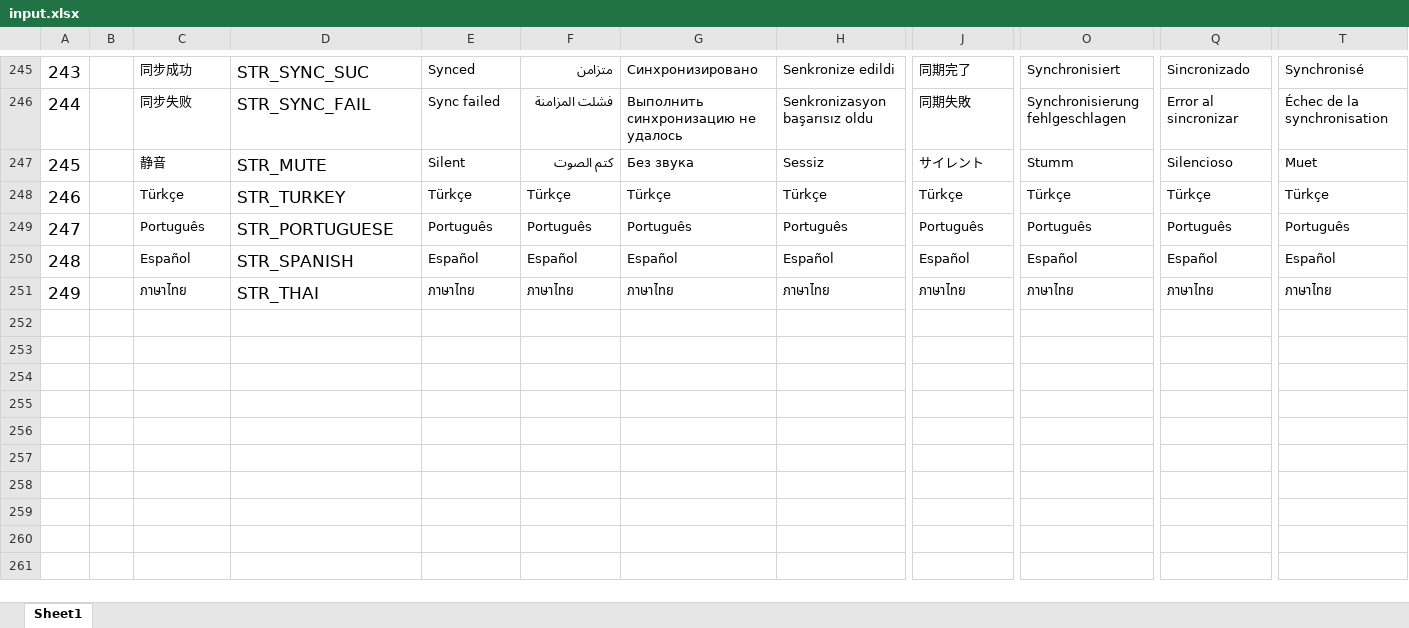
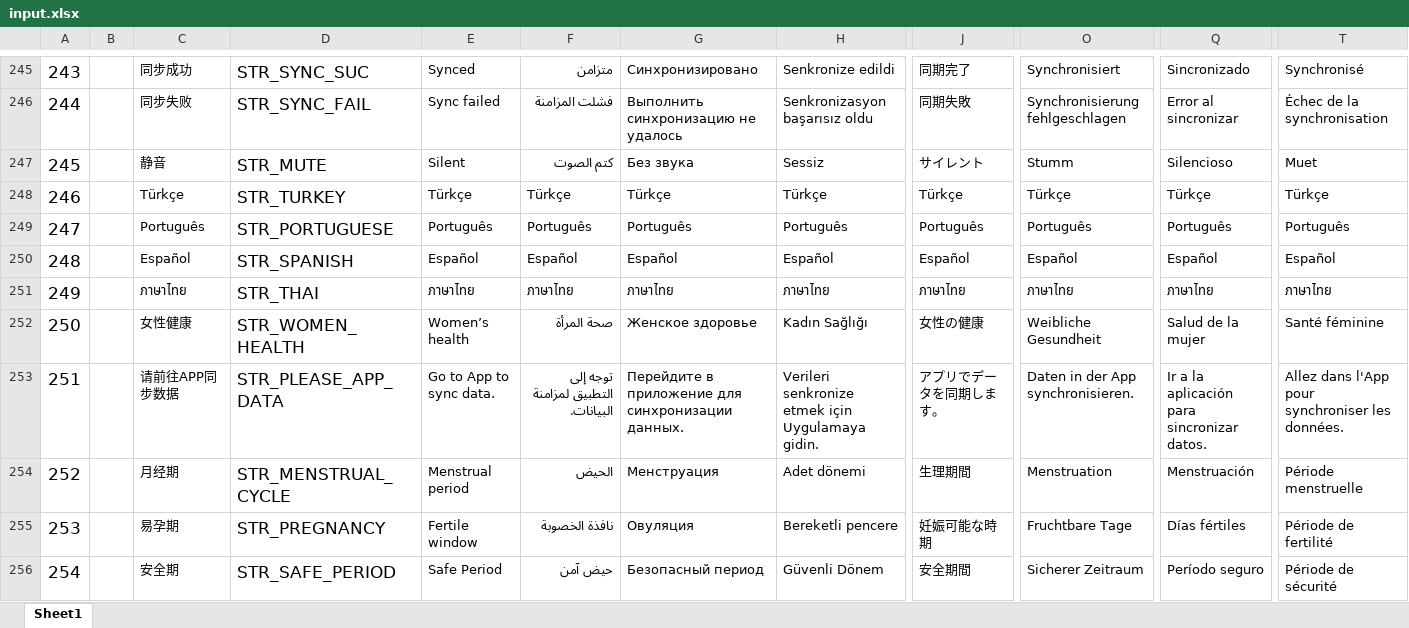
Before and after one commit to zzp2233/569x_AI_AB281GA, an Excel workbook: ute/ui_config_patch/AB281/defaultLanguage/input.xlsx, sheet Sheet1, drawn as a sheet; only a part is shown, gaps mark what is left out; values as stored, in another font and other column widths than the file's, no borders; rows hold the shown columns only; the diff names each change by its address in the sheet, - before the commit and + after, or states it on an @@ line.

```diff
--- a/ute/ui_config_patch/AB281/defaultLanguage/input.xlsx (sheet Sheet1)
+++ b/ute/ui_config_patch/AB281/defaultLanguage/input.xlsx (sheet Sheet1)
+row 252: 250 |  | 女性健康 | STR_WOMEN_HEALTH | Women’s health | صحة المرأة | Женское здоровье | Kadın Sağlığı | 女性の健康 | Weibliche Gesundheit | Salud de la mujer | Santé féminine
+row 253: 251 |  | 请前往APP同步数据 | STR_PLEASE_APP_DATA | Go to App to sync data. | توجه إلى التطبيق لمزامنة البيانات. | Перейдите в приложение для синхронизации данных. | Verileri senkronize etmek için Uygulamaya gidin. | アプリでデータを同期します。 | Daten in der App synchronisieren. | Ir a la aplicación para sincronizar datos. | Allez dans l'App pour synchroniser les données.
+row 254: 252 |  | 月经期 | STR_MENSTRUAL_CYCLE | Menstrual period | الحيض | Менструация | Adet dönemi | 生理期間 | Menstruation | Menstruación | Période menstruelle
+row 255: 253 |  | 易孕期 | STR_PREGNANCY | Fertile window | نافذة الخصوبة | Овуляция | Bereketli pencere | 妊娠可能な時期 | Fruchtbare Tage | Días fértiles | Période de fertilité
+row 256: 254 |  | 安全期 | STR_SAFE_PERIOD | Safe Period | حيض آمن | Безопасный период | Güvenli Dönem | 安全期間 | Sicherer Zeitraum | Período seguro | Période de sécurité
```
Also changed, not shown: 34 other files.
